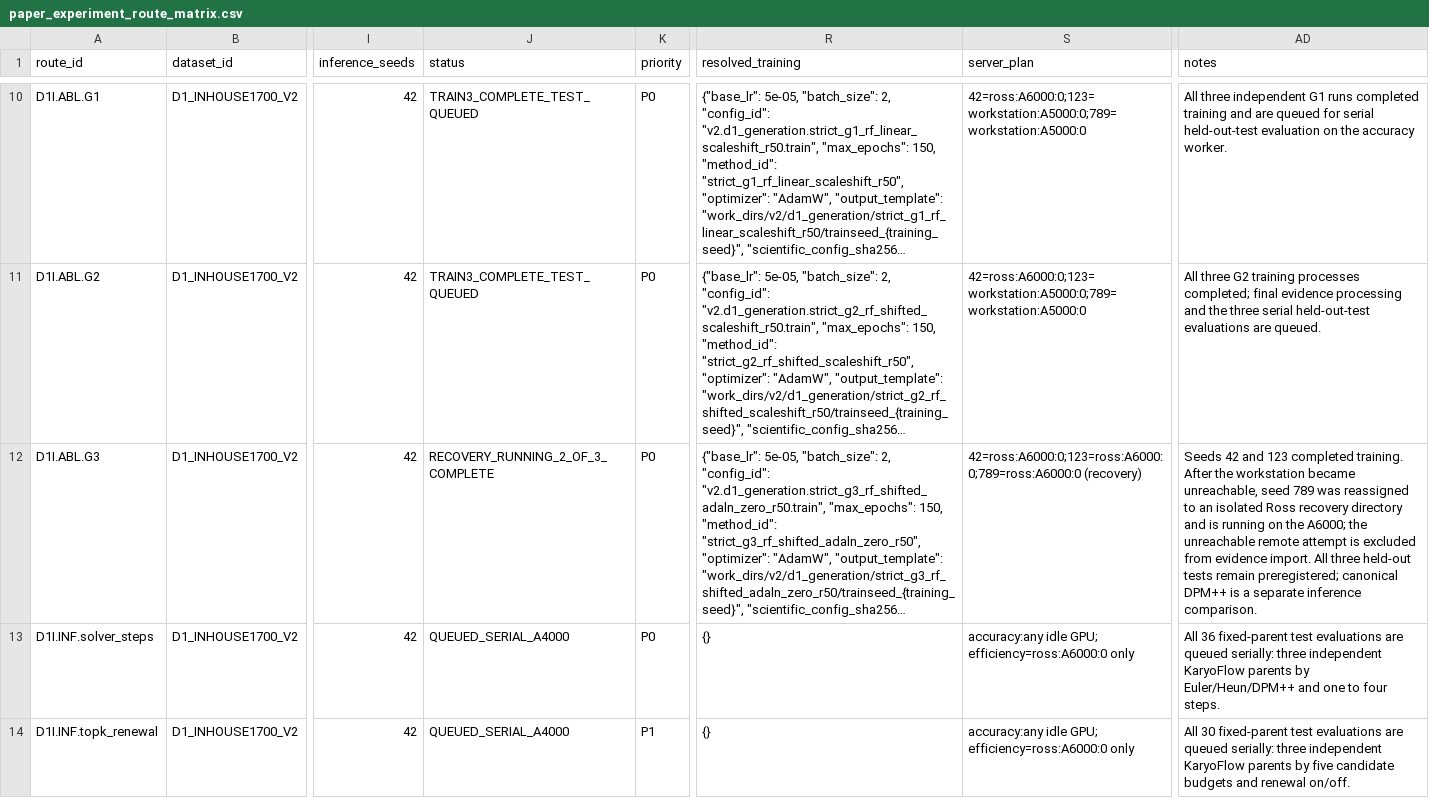
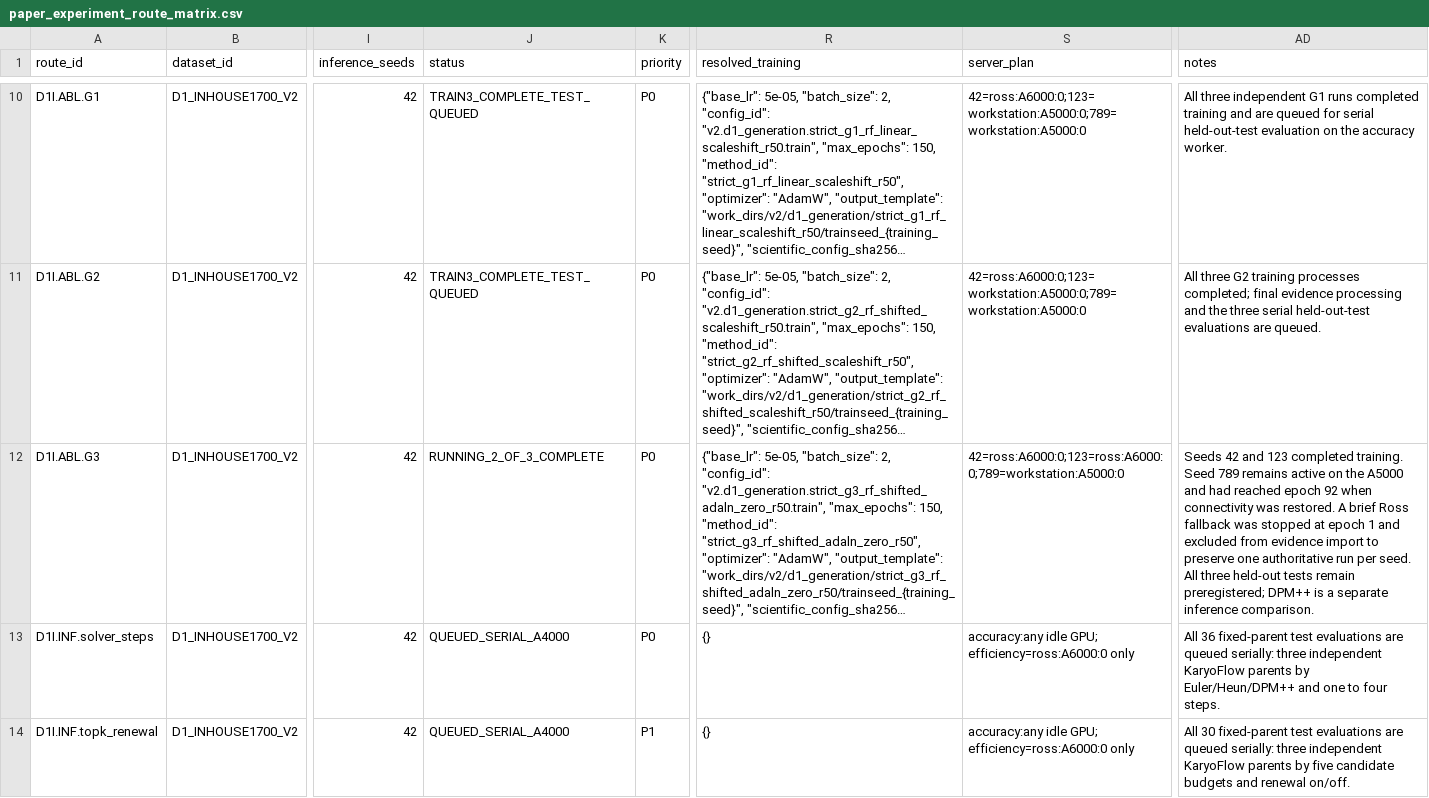
Before and after one commit to Einspanner123/chromosome-kd, a CSV file: tools/experiment_db/exports/paper_experiment_route_matrix.csv, drawn as a sheet; only a part is shown, gaps mark what is left out; long unchanged cells end in …; the diff names each change by its address in the sheet, - before the commit and + after, or states it on an @@ line.

Commit message:
retain authoritative workstation G3 run

```diff
--- a/tools/experiment_db/exports/paper_experiment_route_matrix.csv
+++ b/tools/experiment_db/exports/paper_experiment_route_matrix.csv
-J12 (status): RECOVERY_RUNNING_2_OF_3_COMPLETE
+J12 (status): RUNNING_2_OF_3_COMPLETE
-S12 (server_plan): 42=ross:A6000:0;123=ross:A6000:0;789=ross:A6000:0 (recovery)
+S12 (server_plan): 42=ross:A6000:0;123=ross:A6000:0;789=workstation:A5000:0
-AD12 (notes): …completed training. After the workstation became unreachable, seed 789 was reassigned to an isolated Ross recovery directory and is running on the A6000; the unreachable remote attempt is excluded from evidence import. All three held-out tests remain preregistered; canonical DPM++ is…
+AD12 (notes): …completed training. Seed 789 remains active on the A5000 and had reached epoch 92 when connectivity was restored. A brief Ross fallback was stopped at epoch 1 and excluded from evidence import to preserve one authoritative run per seed. All three held-out tests remain preregistered; DPM++ is…
```
Also changed, not shown: 5 other files.
